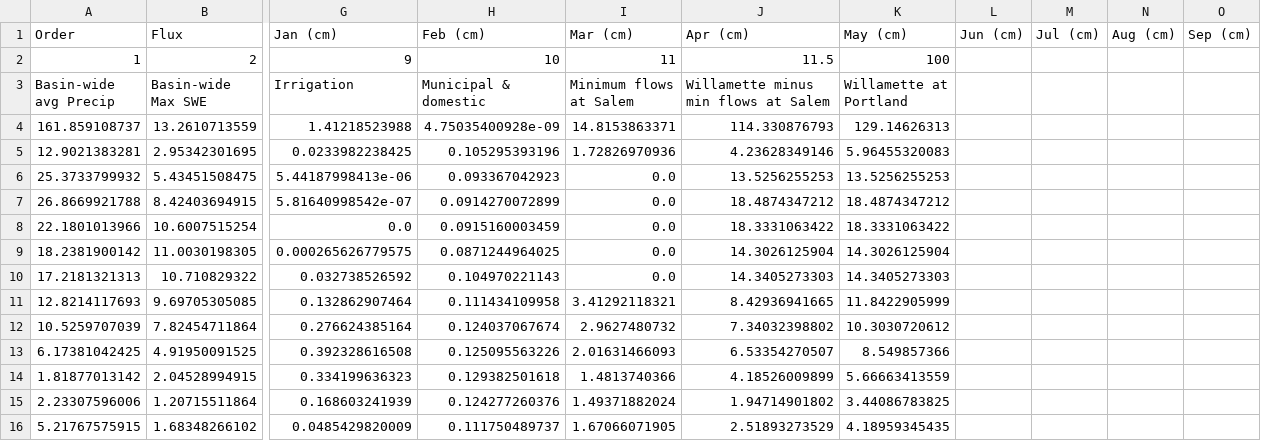
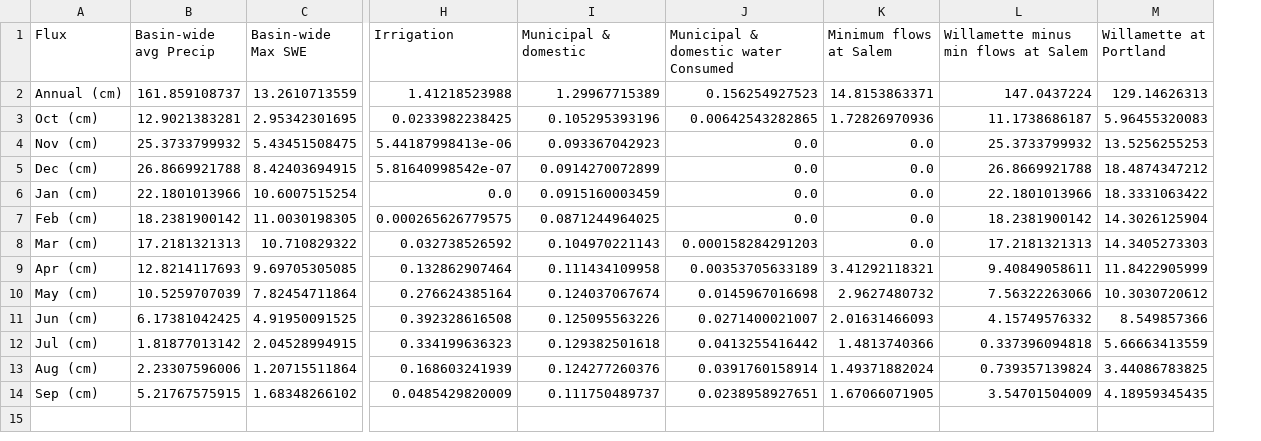
Before and after one commit to marathanman4202/WB-box-diagram, a CSV file: Willamette_water_budget_Historic1950-2010_months.csv, drawn as a sheet; only a part is shown, gaps mark what is left out; removed rows and columns are numbered as before the commit, all else as after; rows hold the shown columns only; the diff names each change by its address in the sheet, - before the commit and + after, or states it on an @@ line.

Commit message:
transpose row-column in output

```diff
--- a/Willamette_water_budget_Historic1950-2010_months.csv
+++ b/Willamette_water_budget_Historic1950-2010_months.csv
+column A (Flux), rows 2-14: Annual (cm) | Oct (cm) | Nov (cm) | Dec (cm) | Jan (cm) | Feb (cm) | Mar (cm) | Apr (cm) | May (cm) | Jun (cm) | Jul (cm) | Aug (cm) | Sep (cm)
+column J, rows 1-14: Municipal & domestic water Consumed | 0.156254927523 | 0.00642543282865 | 0.0 | 0.0 | 0.0 | 0.0 | 0.000158284291203 | 0.00353705633189 | 0.0145967016698 | 0.0271400021007 | 0.0413255416442 | 0.0391760158914 | 0.0238958927651
-column J, rows 3-16: Willamette minus min flows at Salem | 114.330876793 | 4.23628349146 | 13.5256255253 | 18.4874347212 | 18.3331063422 | 14.3026125904 | 14.3405273303 | 8.42936941665 | 7.34032398802 | 6.53354270507 | 4.18526009899 | 1.94714901802 | 2.51893273529
+column L, rows 1-14: Willamette minus min flows at Salem | 147.0437224 | 11.1738686187 | 25.3733799932 | 26.8669921788 | 22.1801013966 | 18.2381900142 | 17.2181321313 | 9.40849058611 | 7.56322263066 | 4.15749576332 | 0.337396094818 | 0.739357139824 | 3.54701504009
-column L, empty
-column M, empty
-column N, empty
-column O, empty
-row 1: Order | Flux | Jan (cm) | Feb (cm) | Mar (cm) | Apr (cm) | May (cm) | Jun (cm) | Jul (cm) | Aug (cm) | Sep (cm)
-row 2: 1 | 2 | 9 | 10 | 11 | 11.5 | 100
-I2 (Municipal & domestic): 4.75035400928e-09
+I2 (Municipal & domestic): 1.29967715389
```
Also changed, not shown: 2 other files.
